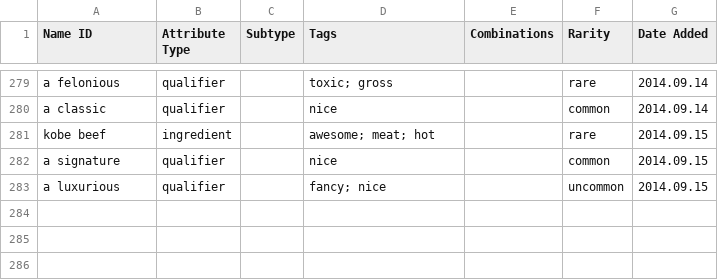
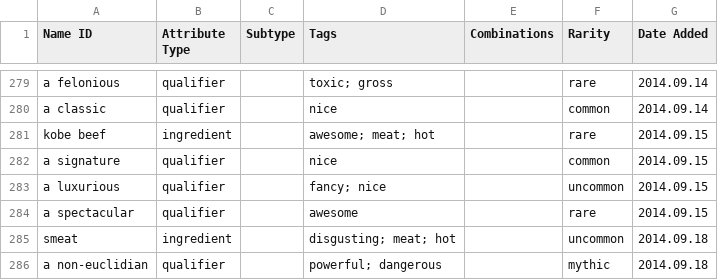
Before and after one commit to schwin42/Buffet-Hero, a CSV file: Assets/Data/Buffet Legend - Food Attributes.csv, drawn as a sheet; only a part is shown, gaps mark what is left out; the diff names each change by its address in the sheet, - before the commit and + after, or states it on an @@ line.

```diff
--- a/Assets/Data/Buffet Legend - Food Attributes.csv
+++ b/Assets/Data/Buffet Legend - Food Attributes.csv
+row 284: a spectacular | qualifier |  | awesome |  | rare | 2014.09.15
+row 285: smeat | ingredient |  | disgusting; meat; hot |  | uncommon | 2014.09.18
+row 286: a non-euclidian | qualifier |  | powerful; dangerous |  | mythic | 2014.09.18
```
Also changed, not shown: 26 other files.
